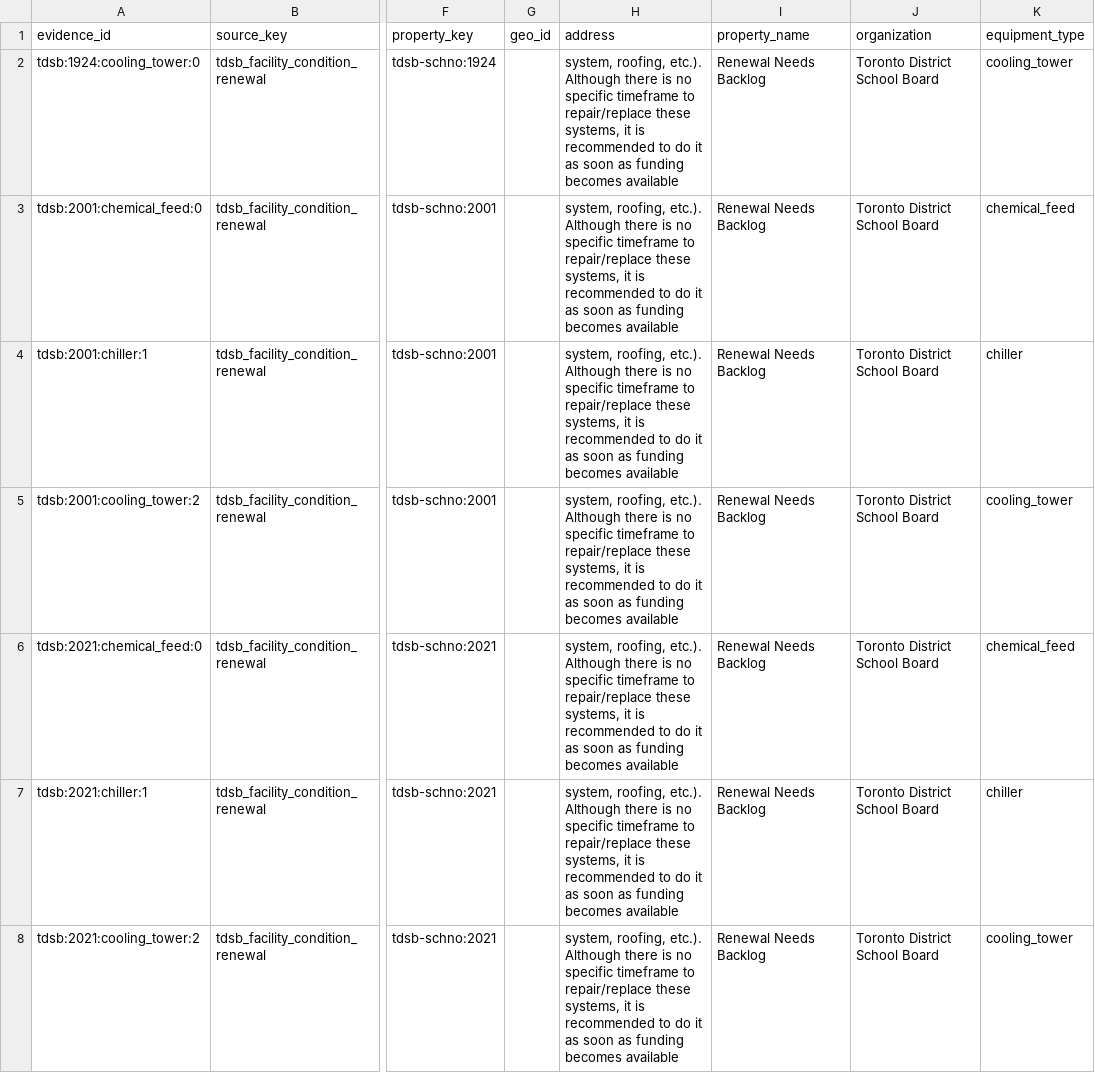
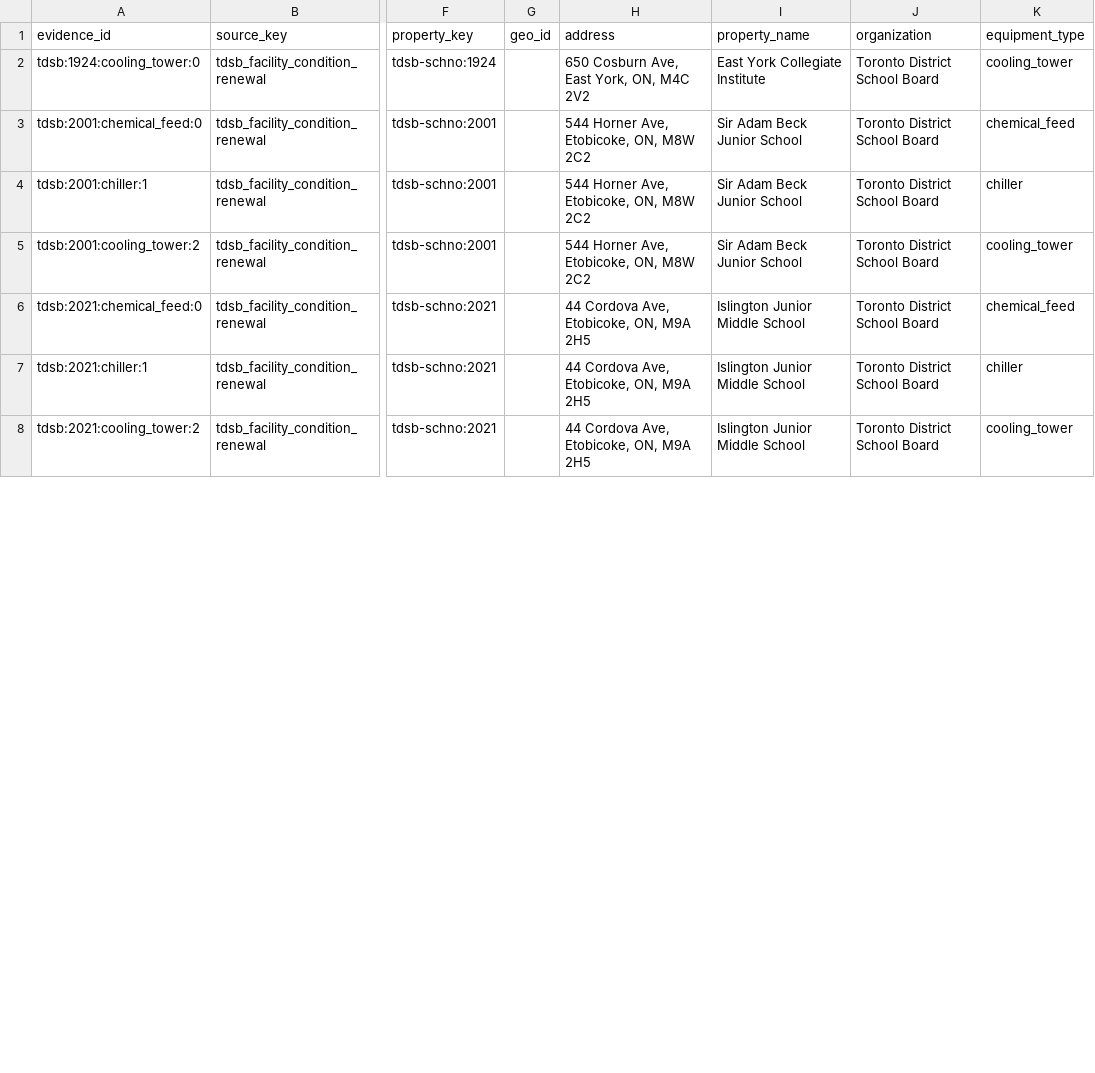
Before and after one commit to JeremyHennessy/TowerSignal, a CSV file: data/toronto/poc/current/evidence.csv, drawn as a sheet; only a part is shown, gaps mark what is left out; the diff covers the shown part only; the diff names each change by its address in the sheet, - before the commit and + after, or states it on an @@ line.

```diff
--- a/data/toronto/poc/current/evidence.csv
+++ b/data/toronto/poc/current/evidence.csv
-H2 (address): system, roofing, etc.). Although there is no specific timeframe to repair/replace these systems, it is recommended to do it as soon as funding becomes available
+H2 (address): 650 Cosburn Ave, East York, ON, M4C 2V2
-I2 (property_name): Renewal Needs Backlog
+I2 (property_name): East York Collegiate Institute
-H3:H5 (address): system, roofing, etc.). Although there is no specific timeframe to repair/replace these systems, it is recommended to do it as soon as funding becomes available
+H3:H5 (address): 544 Horner Ave, Etobicoke, ON, M8W 2C2
-I3:I5 (property_name): Renewal Needs Backlog
+I3:I5 (property_name): Sir Adam Beck Junior School
-H6:H8 (address): system, roofing, etc.). Although there is no specific timeframe to repair/replace these systems, it is recommended to do it as soon as funding becomes available
+H6:H8 (address): 44 Cordova Ave, Etobicoke, ON, M9A 2H5
-I6:I8 (property_name): Renewal Needs Backlog
+I6:I8 (property_name): Islington Junior Middle School
```
Also changed, not shown: 42 edited cells elsewhere in this file, data/toronto/poc/current/properties.csv, 3 other files.
